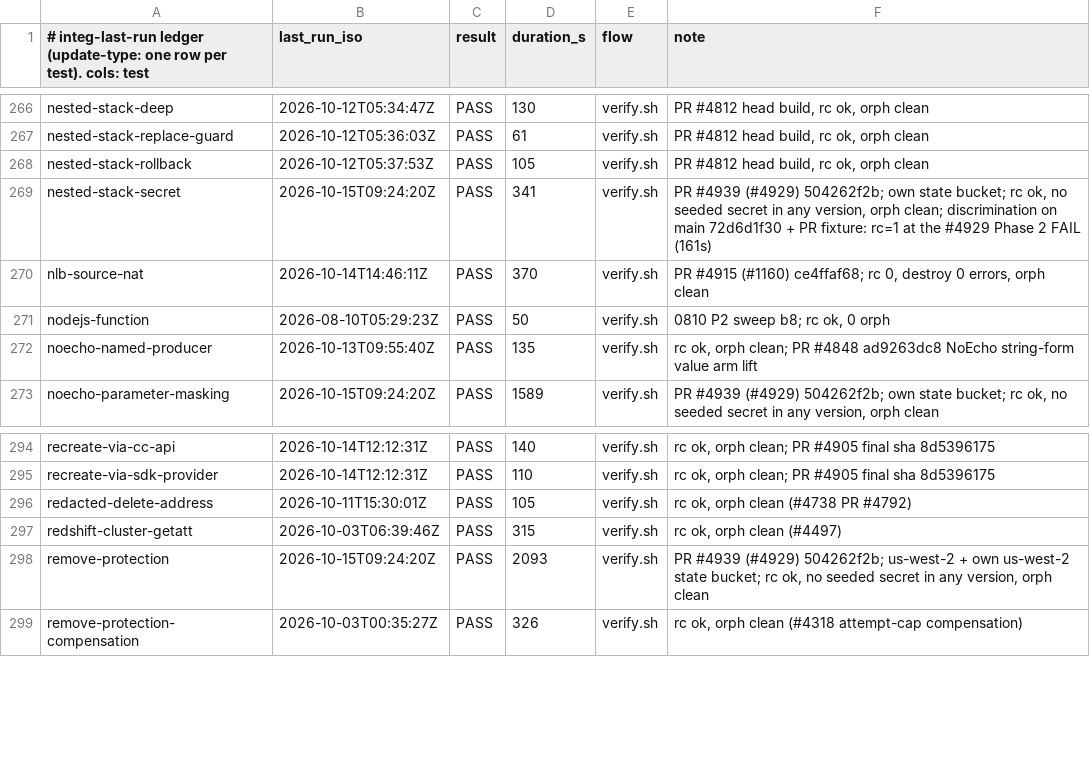
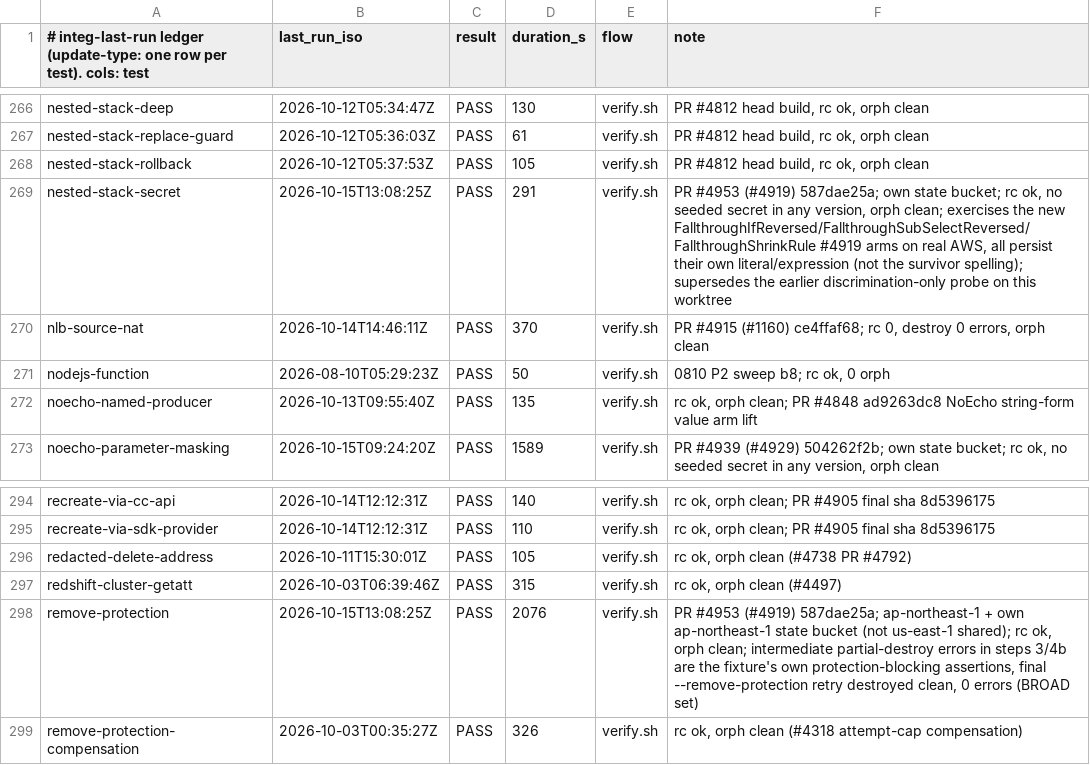
Before and after one commit to cm-suzuki-ryo/cdkd, a TSV file: docs/_generated/integ-last-run.tsv, drawn as a sheet; only a part is shown, gaps mark what is left out; the diff covers the shown part only.

Commit message:
fix(secret-redaction): re-read a nested child's Fn::If / Fn::Sub leaf and pair a shrunken array (#4919) (#4953)

```diff
--- a/docs/_generated/integ-last-run.tsv
+++ b/docs/_generated/integ-last-run.tsv
@@ -268,3 +268,3 @@ nested-stack-replace-guard	2026-10-12T05:36:03Z	PASS	61	verify.sh	PR #4812 head
 nested-stack-rollback	2026-10-12T05:37:53Z	PASS	105	verify.sh	PR #4812 head build, rc ok, orph clean
-nested-stack-secret	2026-10-15T09:24:20Z	PASS	341	verify.sh	PR #4939 (#4929) 504262f2b; own state bucket; rc ok, no seeded secret in any version, orph clean; discrimination on main 72d6d1f30 + PR fixture: rc=1 at the #4929 Phase 2 FAIL (161s)
+nested-stack-secret	2026-10-15T13:08:25Z	PASS	291	verify.sh	PR #4953 (#4919) 587dae25a; own state bucket; rc ok, no seeded secret in any version, orph clean; exercises the new FallthroughIfReversed/FallthroughSubSelectReversed/FallthroughShrinkRule #4919 arms on real AWS, all persist their own literal/expression (not the survivor spelling); supersedes the earlier discrimination-only probe on this worktree
 nlb-source-nat	2026-10-14T14:46:11Z	PASS	370	verify.sh	PR #4915 (#1160) ce4ffaf68; rc 0, destroy 0 errors, orph clean
@@ -297,3 +297,3 @@ redacted-delete-address	2026-10-11T15:30:01Z	PASS	105	verify.sh	rc ok, orph clea
 redshift-cluster-getatt	2026-10-03T06:39:46Z	PASS	315	verify.sh	rc ok, orph clean (#4497)
-remove-protection	2026-10-15T09:24:20Z	PASS	2093	verify.sh	PR #4939 (#4929) 504262f2b; us-west-2 + own us-west-2 state bucket; rc ok, no seeded secret in any version, orph clean
+remove-protection	2026-10-15T13:08:25Z	PASS	2076	verify.sh	PR #4953 (#4919) 587dae25a; ap-northeast-1 + own ap-northeast-1 state bucket (not us-east-1 shared); rc ok, orph clean; intermediate partial-destroy errors in steps 3/4b are the fixture's own protection-blocking assertions, final --remove-protection retry destroyed clean, 0 errors (BROAD set)
 remove-protection-compensation	2026-10-03T00:35:27Z	PASS	326	verify.sh	rc ok, orph clean (#4318 attempt-cap compensation)
```
Also changed, not shown: 24 edited cells elsewhere in this file, 12 other files.
